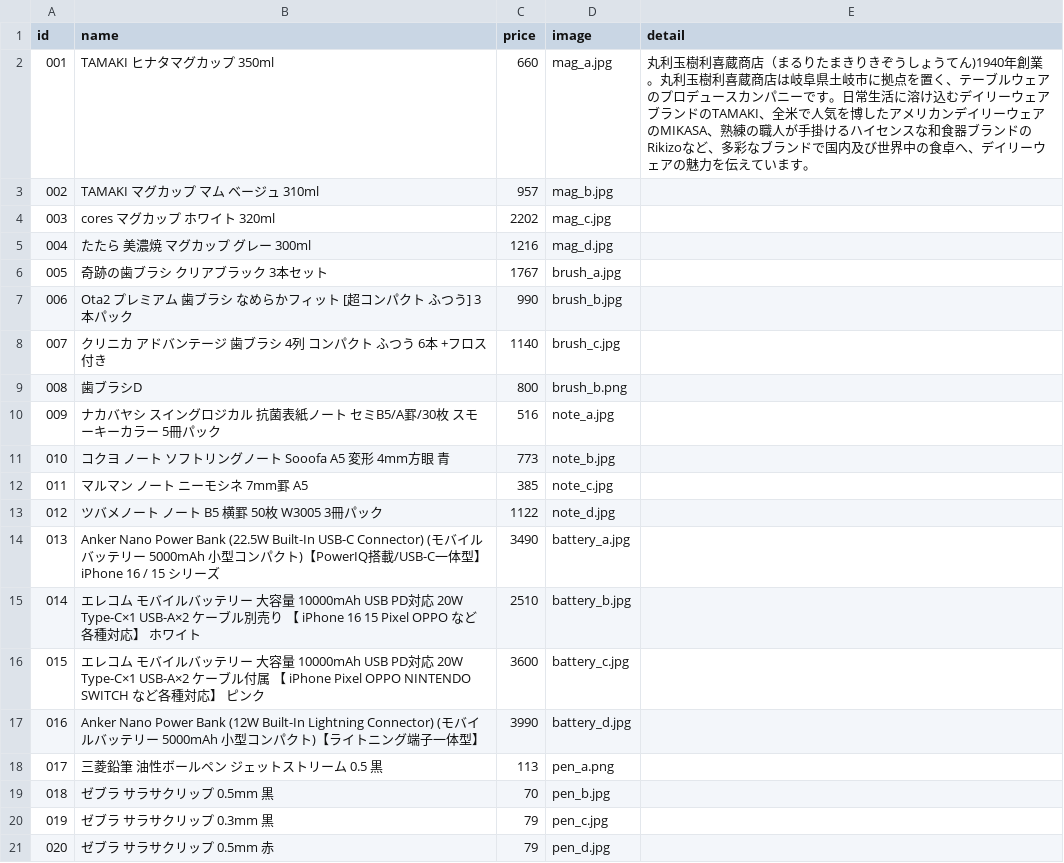
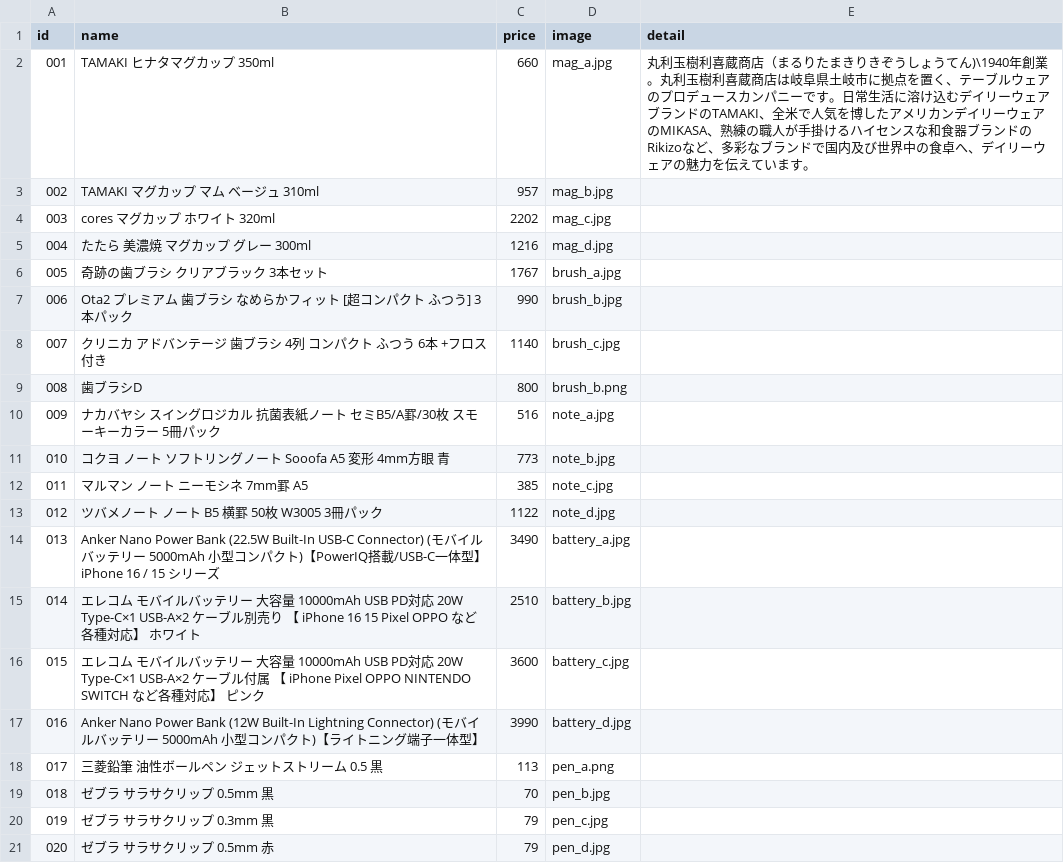
Before and after one commit to Tos0301/experiment-site, a CSV file: data/products.csv, drawn as a sheet.

```diff
--- a/data/products.csv
+++ b/data/products.csv
@@ -1,3 +1,3 @@
 id,name,price,image,detail
-001,TAMAKI ヒナタマグカップ 350ml,660,mag_a.jpg,丸利玉樹利喜蔵商店（まるりたまきりきぞうしょうてん)1940年創業。丸利玉樹利喜蔵商店は岐阜県土岐市に拠点を置く、テーブルウェアのプロデュースカンパニーです。日常生活に溶け込むデイリーウェアブランドのTAMAKI、全米で人気を博したアメリカンデイリーウェアのMIKASA、熟練の職人が手掛けるハイセンスな和食器ブランドのRikizoなど、多彩なブランドで国内及び世界中の食卓へ、デイリーウェアの魅力を伝えています。
+001,TAMAKI ヒナタマグカップ 350ml,660,mag_a.jpg,丸利玉樹利喜蔵商店（まるりたまきりきぞうしょうてん)\1940年創業。丸利玉樹利喜蔵商店は岐阜県土岐市に拠点を置く、テーブルウェアのプロデュースカンパニーです。日常生活に溶け込むデイリーウェアブランドのTAMAKI、全米で人気を博したアメリカンデイリーウェアのMIKASA、熟練の職人が手掛けるハイセンスな和食器ブランドのRikizoなど、多彩なブランドで国内及び世界中の食卓へ、デイリーウェアの魅力を伝えています。
 002,TAMAKI マグカップ マム ベージュ 310ml,957,mag_b.jpg
```
Also changed, not shown: 1 other file.
